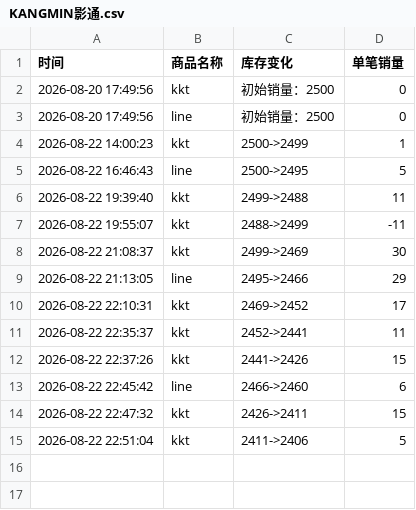
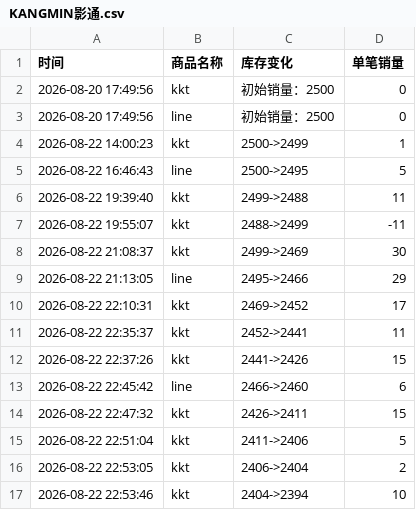
Before and after one commit to Juineii/verivery_md0822, a CSV file: KANGMIN影通.csv, drawn as a sheet; the diff names each change by its address in the sheet, - before the commit and + after, or states it on an @@ line.

```diff
--- a/KANGMIN影通.csv
+++ b/KANGMIN影通.csv
+row 16: 2026-08-22 22:53:05 | kkt | 2406->2404 | 2
+row 17: 2026-08-22 22:53:46 | kkt | 2404->2394 | 10
```
Also changed, not shown: YONGSEUNG影通.csv.
